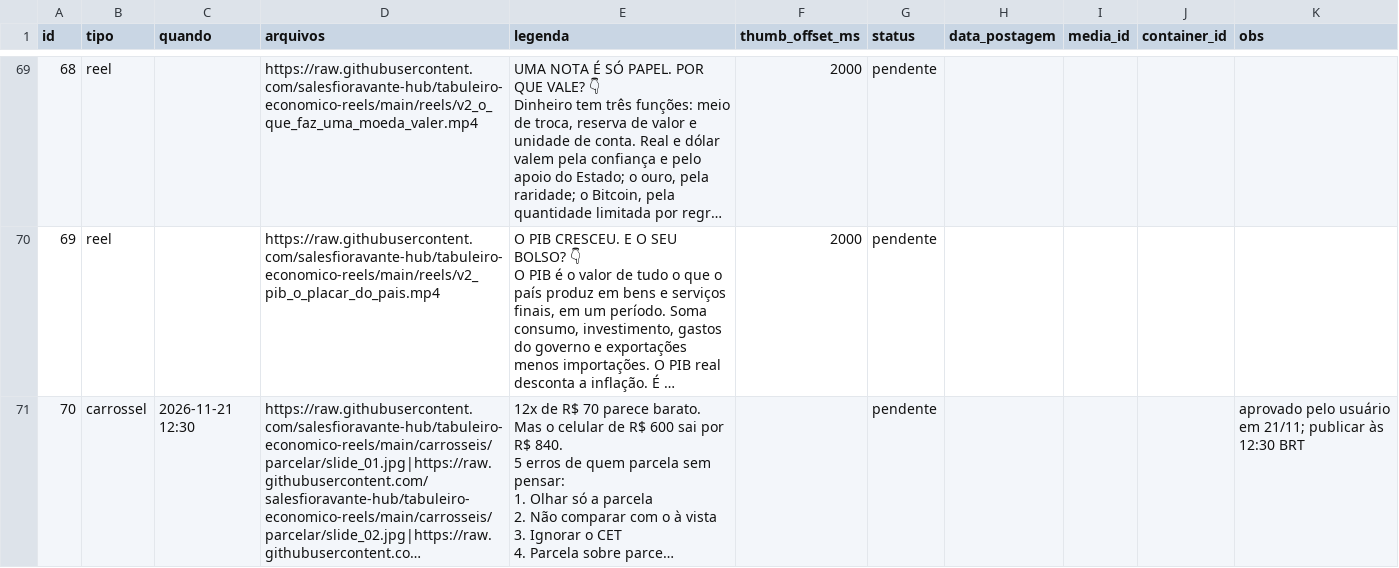
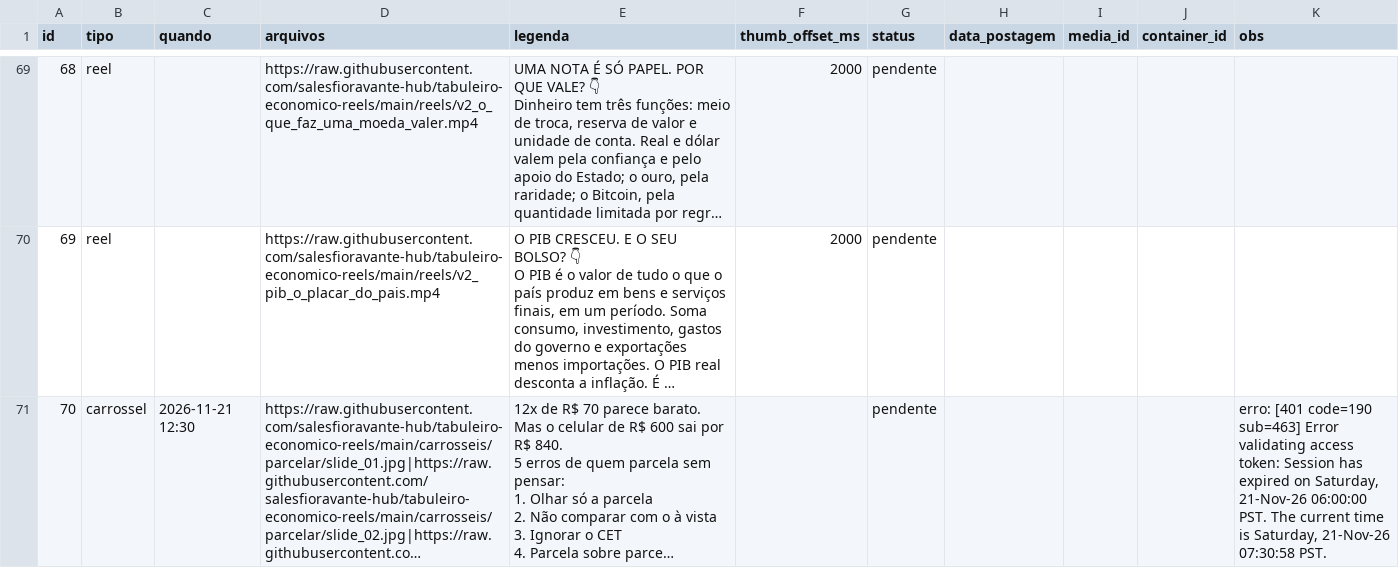
Before and after one commit to salesfioravante-hub/tabuleiro-economico-reels, a CSV file: calendarios/tabuleiro.csv, drawn as a sheet; only a part is shown, gaps mark what is left out; long unchanged cells end in …; the diff names each change by its address in the sheet, - before the commit and + after, or states it on an @@ line.

```diff
--- a/calendarios/tabuleiro.csv
+++ b/calendarios/tabuleiro.csv
-K71 (obs): aprovado pelo usuário em 21/11; publicar às 12:30 BRT
+K71 (obs): erro: [401 code=190 sub=463] Error validating access token: Session has expired on Saturday, 21-Nov-26 06:00:00 PST. The current time is Saturday, 21-Nov-26 07:30:58 PST.
```
